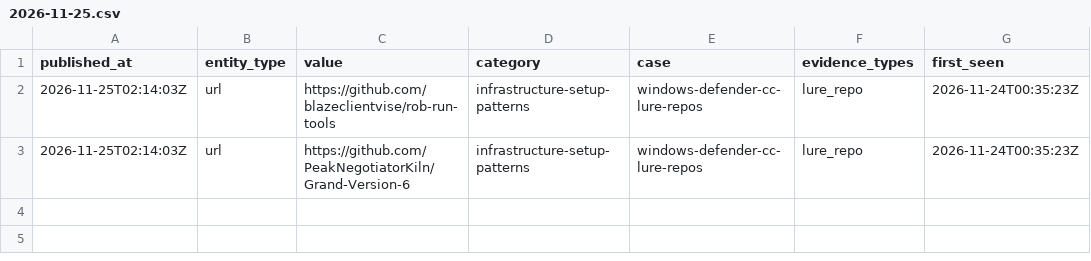
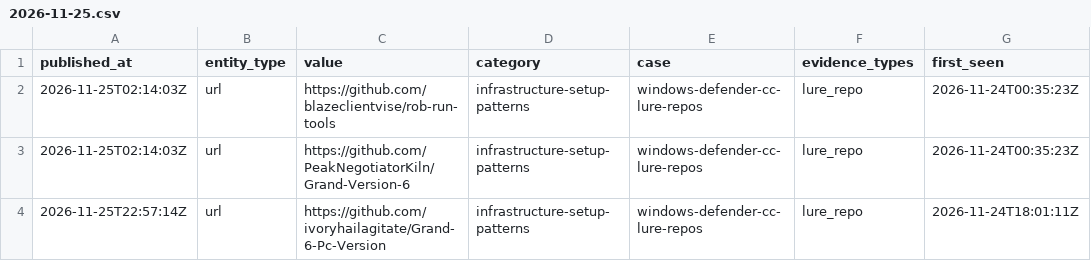
Before and after one commit to scoope3/groundwork, a CSV file: feed/2026-11-25.csv, drawn as a sheet; the diff names each change by its address in the sheet, - before the commit and + after, or states it on an @@ line.

Commit message:
feed 2026-11-25: 1 lure repo(s) added by rule, released after a second read; status of 37 lure repo(s) updated

```diff
--- a/feed/2026-11-25.csv
+++ b/feed/2026-11-25.csv
+row 4: 2026-11-25T22:57:14Z | url | https://github.com/ivoryhailagitate/Grand-6-Pc-Version | infrastructure-setup-patterns | windows-defender-cc-lure-repos | lure_repo | 2026-11-24T18:01:11Z
```
Also changed, not shown: cases/windows-defender-cc-lure-repos/indicators.csv, feed/rolling-30d.csv, 3 other files.
